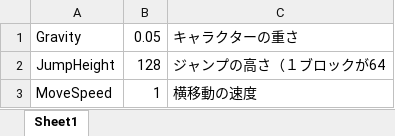
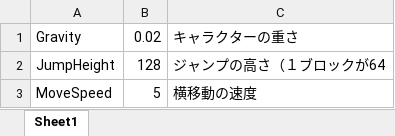
Before and after one commit to kyln2468ng/LTA, an Excel workbook: data/playerParam.xlsx, sheet Sheet1, drawn as a sheet; values as stored, in another font and other column widths than the file's, no borders; the diff names each change by its address in the sheet, - before the commit and + after, or states it on an @@ line.

```diff
--- a/data/playerParam.xlsx (sheet Sheet1)
+++ b/data/playerParam.xlsx (sheet Sheet1)
-B1: 0.05
+B1: 0.02
-B3: 1
+B3: 5
```
Also changed, not shown: 4 other files.
